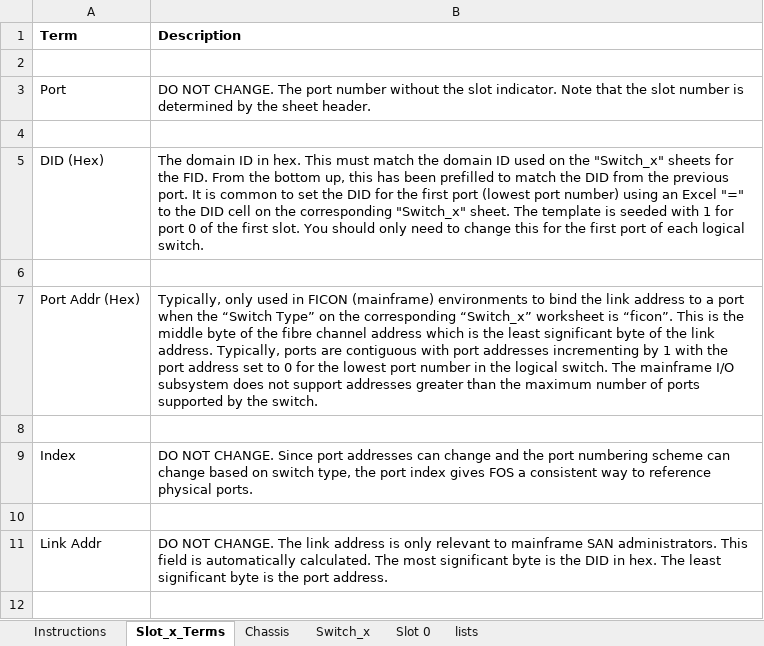
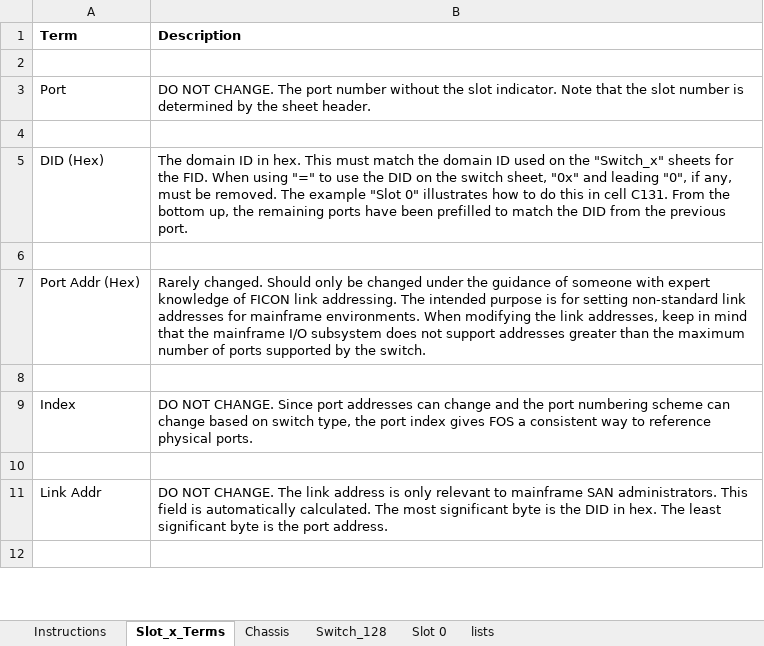
Before and after one commit to jconsoli/brocade-rest-api-applications, an Excel workbook: Fixed_Port_Switch_Configuration.xlsx, sheet Slot_x_Terms, drawn as a sheet; only a part is shown; values as stored, in another font and other column widths than the file's, no borders; the diff covers the shown part only; the diff names each change by its address in the sheet, - before the commit and + after, or states it on an @@ line.

```diff
--- a/Fixed_Port_Switch_Configuration.xlsx (sheet Slot_x_Terms)
+++ b/Fixed_Port_Switch_Configuration.xlsx (sheet Slot_x_Terms)
-sheet tab: Switch_x
+sheet tab: Switch_128
-B5 (Description): …the FID. From the bottom up, this has been prefilled to match the DID from the previous port. It is common to set the DID for the first port (lowest port number) using an Excel "=" to the DID cell on the corresponding "Switch_x" sheet. The template is seeded with 1 for port 0 of the first slot. You should only need to change this for the first port of each logical switch.
+B5 (Description): …the FID. When using "=" to use the DID on the switch sheet, "0x" and leading "0", if any, must be removed. The example "Slot 0" illustrates how to do this in cell C131. From the bottom up, the remaining ports have been prefilled to match the DID from the previous port.
-B7 (Description): Typically, only used in FICON (mainframe) environments to bind the link address to a port when the “Switch Type” on the corresponding “Switch_x” worksheet is “ficon”. This is the middle byte of the fibre channel address which is the least significant byte of the link address. Typically, ports are contiguous with port addresses incrementing by 1 with the port address set to 0 for the lowest port number in the logical switch. The mainframe I/O…
+B7 (Description): Rarely changed. Should only be changed under the guidance of someone with expert knowledge of FICON link addressing. The intended purpose is for setting non-standard link addresses for mainframe environments. When modifying the link addresses, keep in mind that the mainframe I/O…
```
Also changed, not shown: 6 added rows, 9 removed rows and 3 edited cells elsewhere in this sheet, sheet lists, sheet Instructions, sheet Chassis, sheet Slot 0, formulas that keep their value, 5 other files.
